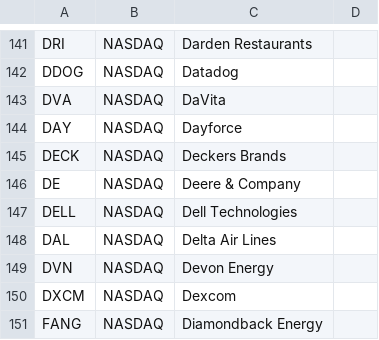
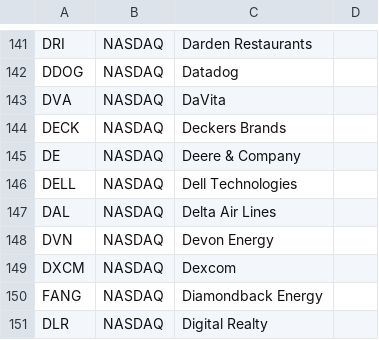
Before and after one commit to sachiv1984/swing-trading-model, a CSV file: backend/tickers_full_list.csv, drawn as a sheet; only a part is shown, gaps mark what is left out; the shorter side is filled out with more unchanged rows; the diff names each change by its address in the sheet, - before the commit and + after, or states it on an @@ line.

```diff
--- a/backend/tickers_full_list.csv
+++ b/backend/tickers_full_list.csv
-row 144: DAY | NASDAQ | Dayforce
```
Also changed, not shown: 10 other files.
